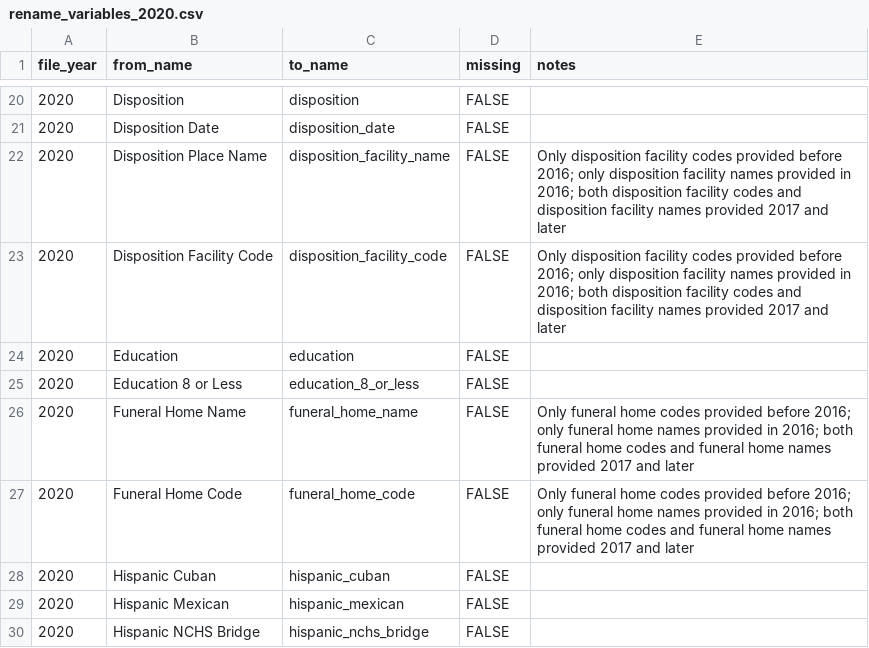
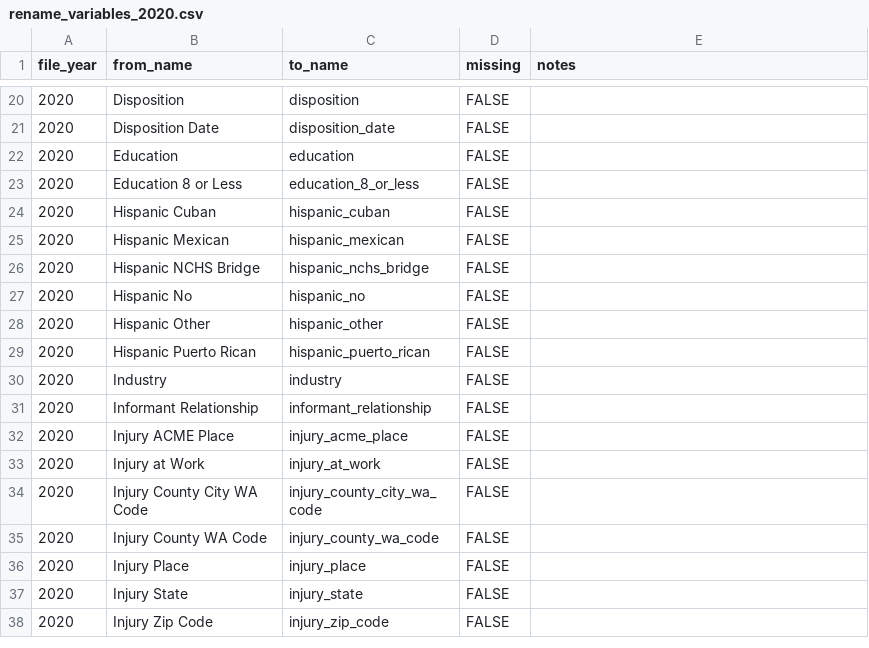
Before and after one commit to WA-LHJ-Analytic-Resources/WA-DOH-CHS-Death-Files-ETL, a CSV file: Resources/Crosswalks/2020/rename_variables_2020.csv, drawn as a sheet; only a part is shown, gaps mark what is left out; the shorter side is filled out with more unchanged rows.

```diff
--- a/Resources/Crosswalks/2020/rename_variables_2020.csv
+++ b/Resources/Crosswalks/2020/rename_variables_2020.csv
@@ -21,8 +21,4 @@
 2020,Disposition Date,disposition_date,FALSE,
-2020,Disposition Place Name,disposition_facility_name,FALSE,Only disposition facility codes provided before 2016; only disposition facility names provided in 2016; both disposition facility codes and disposition facility names provided 2017 and later
-2020,Disposition Facility Code,disposition_facility_code,FALSE,Only disposition facility codes provided before 2016; only disposition facility names provided in 2016; both disposition facility codes and disposition facility names provided 2017 and later
 2020,Education,education,FALSE,
 2020,Education 8 or Less,education_8_or_less,FALSE,
-2020,Funeral Home Name,funeral_home_name,FALSE,Only funeral home codes provided before 2016; only funeral home names provided in 2016; both funeral home codes and funeral home names provided 2017 and later
-2020,Funeral Home Code,funeral_home_code,FALSE,Only funeral home codes provided before 2016; only funeral home names provided in 2016; both funeral home codes and funeral home names provided 2017 and later
 2020,Hispanic Cuban,hispanic_cuban,FALSE,
```
Also changed, not shown: Resources/Crosswalks/2017/rename_variables_2017.csv, Resources/Crosswalks/2018/rename_variables_2018.csv, 16 other files.
